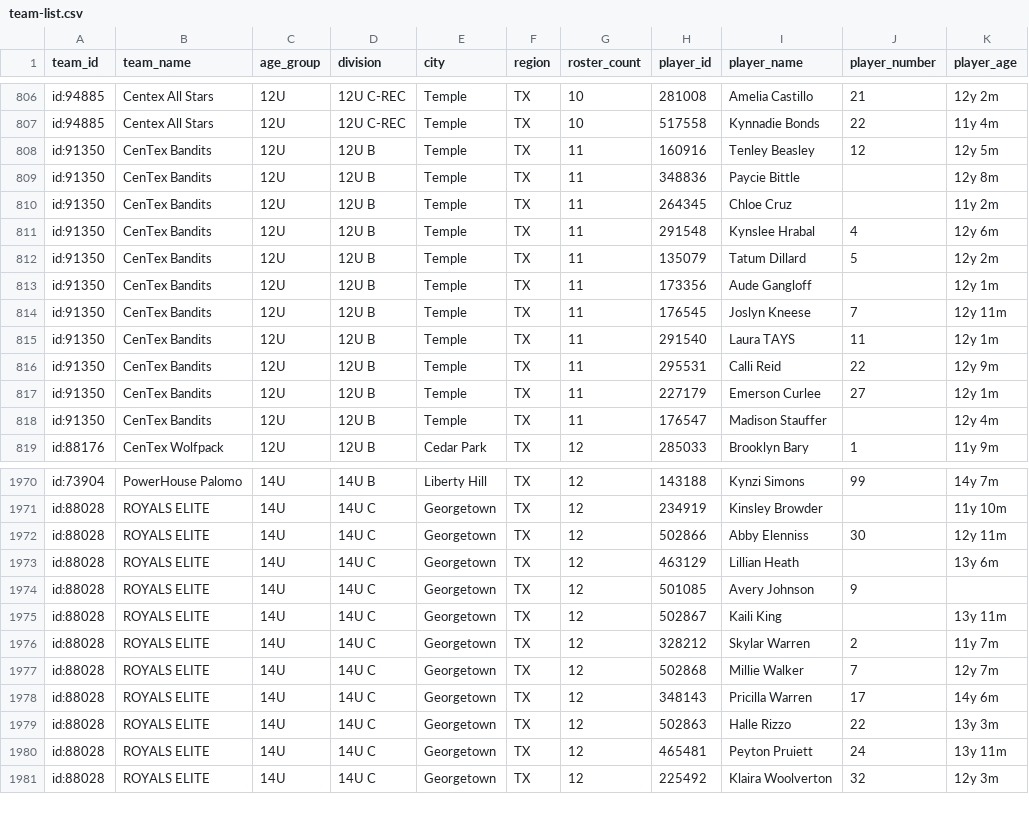
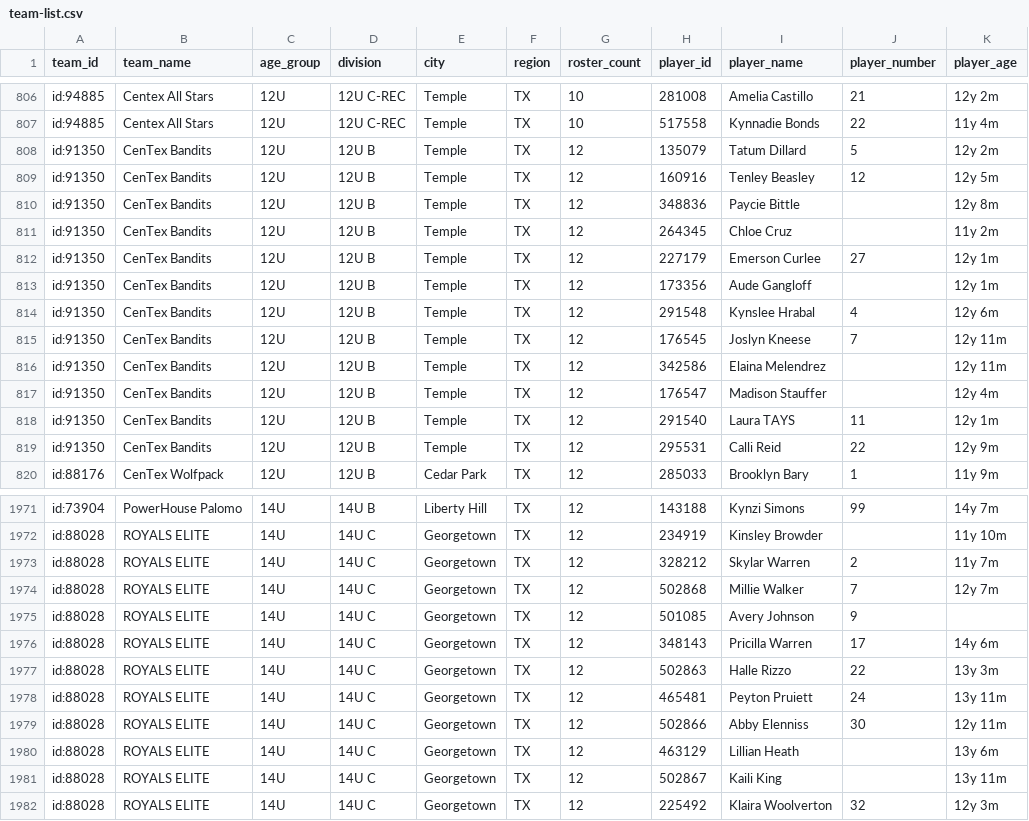
Before and after one commit to jeremiah9980/ncs-monitor, a CSV file: reports/team-list.csv, drawn as a sheet; only a part is shown, gaps mark what is left out; the diff covers the shown part only.

```diff
--- a/reports/team-list.csv
+++ b/reports/team-list.csv
@@ -807,13 +807,14 @@ id:94885,Centex All Stars,12U,12U C-REC,Temple,TX,10,281008,Amelia Castillo,21,1
 id:94885,Centex All Stars,12U,12U C-REC,Temple,TX,10,517558,Kynnadie Bonds,22,11y 4m
-id:91350,CenTex Bandits,12U,12U B,Temple,TX,11,160916,Tenley Beasley,12,12y 5m
-id:91350,CenTex Bandits,12U,12U B,Temple,TX,11,348836,Paycie Bittle,,12y 8m
-id:91350,CenTex Bandits,12U,12U B,Temple,TX,11,264345,Chloe Cruz,,11y 2m
-id:91350,CenTex Bandits,12U,12U B,Temple,TX,11,291548,Kynslee Hrabal,4,12y 6m
-id:91350,CenTex Bandits,12U,12U B,Temple,TX,11,135079,Tatum Dillard,5,12y 2m
-id:91350,CenTex Bandits,12U,12U B,Temple,TX,11,173356,Aude Gangloff,,12y 1m
-id:91350,CenTex Bandits,12U,12U B,Temple,TX,11,176545,Joslyn Kneese,7,12y 11m
-id:91350,CenTex Bandits,12U,12U B,Temple,TX,11,291540,Laura TAYS,11,12y 1m
-id:91350,CenTex Bandits,12U,12U B,Temple,TX,11,295531,Calli Reid,22,12y 9m
-id:91350,CenTex Bandits,12U,12U B,Temple,TX,11,227179,Emerson Curlee,27,12y 1m
-id:91350,CenTex Bandits,12U,12U B,Temple,TX,11,176547,Madison Stauffer,,12y 4m
+id:91350,CenTex Bandits,12U,12U B,Temple,TX,12,135079,Tatum Dillard,5,12y 2m
+id:91350,CenTex Bandits,12U,12U B,Temple,TX,12,160916,Tenley Beasley,12,12y 5m
+id:91350,CenTex Bandits,12U,12U B,Temple,TX,12,348836,Paycie Bittle,,12y 8m
+id:91350,CenTex Bandits,12U,12U B,Temple,TX,12,264345,Chloe Cruz,,11y 2m
+id:91350,CenTex Bandits,12U,12U B,Temple,TX,12,227179,Emerson Curlee,27,12y 1m
+id:91350,CenTex Bandits,12U,12U B,Temple,TX,12,173356,Aude Gangloff,,12y 1m
+id:91350,CenTex Bandits,12U,12U B,Temple,TX,12,291548,Kynslee Hrabal,4,12y 6m
+id:91350,CenTex Bandits,12U,12U B,Temple,TX,12,176545,Joslyn Kneese,7,12y 11m
+id:91350,CenTex Bandits,12U,12U B,Temple,TX,12,342586,Elaina Melendrez,,12y 11m
+id:91350,CenTex Bandits,12U,12U B,Temple,TX,12,176547,Madison Stauffer,,12y 4m
+id:91350,CenTex Bandits,12U,12U B,Temple,TX,12,291540,Laura TAYS,11,12y 1m
+id:91350,CenTex Bandits,12U,12U B,Temple,TX,12,295531,Calli Reid,22,12y 9m
 id:88176,CenTex Wolfpack,12U,12U B,Cedar Park,TX,12,285033,Brooklyn Bary,1,11y 9m
@@ -1971,8 +1972,5 @@ id:73904,PowerHouse Palomo,14U,14U B,Liberty Hill,TX,12,143188,Kynzi Simons,99,1
 id:88028,ROYALS ELITE,14U,14U C,Georgetown,TX,12,234919,Kinsley Browder,,11y 10m
-id:88028,ROYALS ELITE,14U,14U C,Georgetown,TX,12,502866,Abby Elenniss,30,12y 11m
-id:88028,ROYALS ELITE,14U,14U C,Georgetown,TX,12,463129,Lillian Heath,,13y 6m
-id:88028,ROYALS ELITE,14U,14U C,Georgetown,TX,12,501085,Avery Johnson,9,
-id:88028,ROYALS ELITE,14U,14U C,Georgetown,TX,12,502867,Kaili King,,13y 11m
 id:88028,ROYALS ELITE,14U,14U C,Georgetown,TX,12,328212,Skylar Warren,2,11y 7m
 id:88028,ROYALS ELITE,14U,14U C,Georgetown,TX,12,502868,Millie Walker,7,12y 7m
+id:88028,ROYALS ELITE,14U,14U C,Georgetown,TX,12,501085,Avery Johnson,9,
 id:88028,ROYALS ELITE,14U,14U C,Georgetown,TX,12,348143,Pricilla Warren,17,14y 6m
@@ -1980,2 +1978,5 @@ id:88028,ROYALS ELITE,14U,14U C,Georgetown,TX,12,502863,Halle Rizzo,22,13y 3m
 id:88028,ROYALS ELITE,14U,14U C,Georgetown,TX,12,465481,Peyton Pruiett,24,13y 11m
+id:88028,ROYALS ELITE,14U,14U C,Georgetown,TX,12,502866,Abby Elenniss,30,12y 11m
+id:88028,ROYALS ELITE,14U,14U C,Georgetown,TX,12,463129,Lillian Heath,,13y 6m
+id:88028,ROYALS ELITE,14U,14U C,Georgetown,TX,12,502867,Kaili King,,13y 11m
 id:88028,ROYALS ELITE,14U,14U C,Georgetown,TX,12,225492,Klaira Woolverton,32,12y 3m
```
Also changed, not shown: 32 moved rows elsewhere in this file, reports/changelog.csv, 4 other files.
